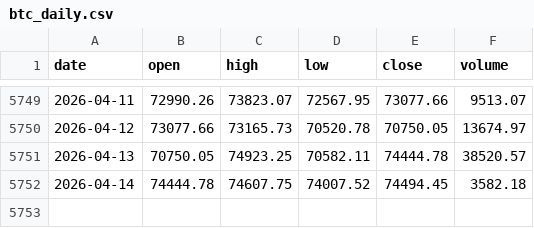
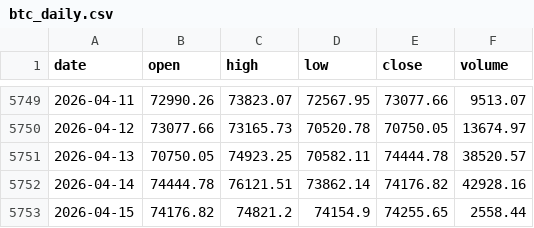
Before and after one commit to trendyiptv-a11y/Bitcoin, a CSV file: data/btc_daily.csv, drawn as a sheet; only a part is shown, gaps mark what is left out.

```diff
--- a/data/btc_daily.csv
+++ b/data/btc_daily.csv
@@ -5751,2 +5751,3 @@ date,open,high,low,close,volume
 2026-04-13,70750.05,74923.25,70582.11,74444.78,38520.57
-2026-04-14,74444.78,74607.75,74007.52,74494.45,3582.18
+2026-04-14,74444.78,76121.51,73862.14,74176.82,42928.16
+2026-04-15,74176.82,74821.2,74154.9,74255.65,2558.44
```
Also changed, not shown: 3 other files.
